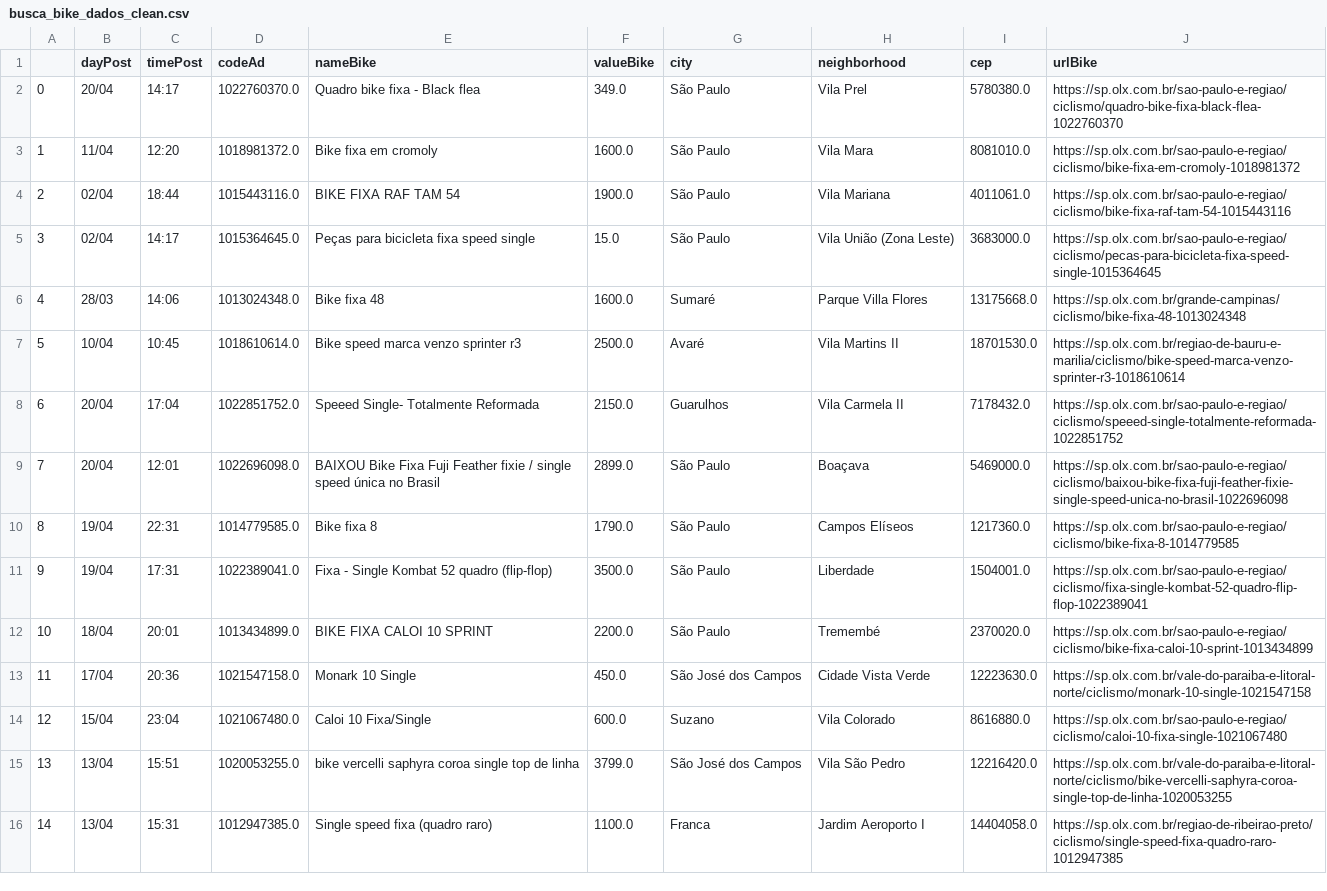
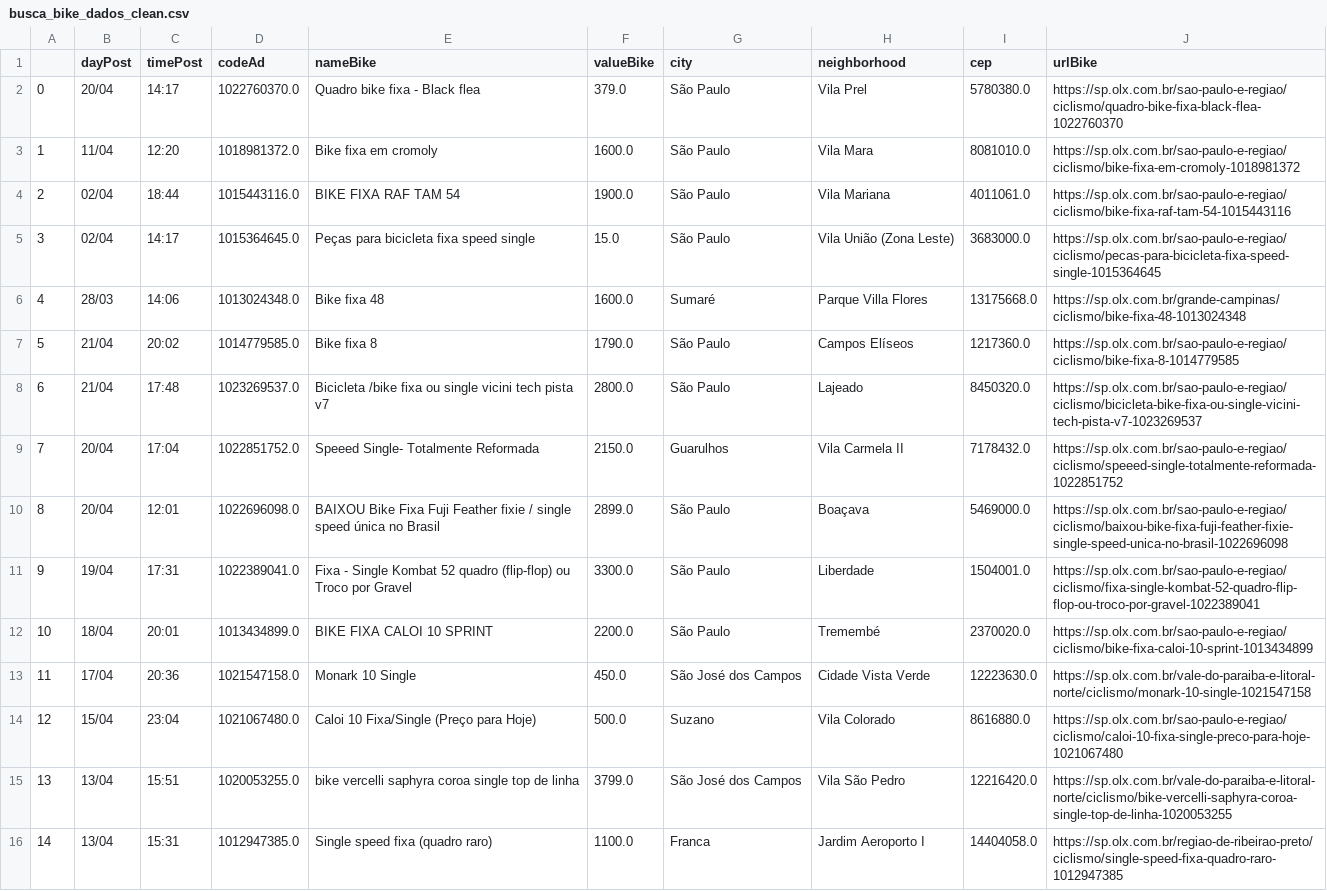
Before and after one commit to cmpaulo/webScrap, a CSV file: busca_bike_dados_clean.csv, drawn as a sheet; only a part is shown.

```diff
--- a/busca_bike_dados_clean.csv
+++ b/busca_bike_dados_clean.csv
@@ -1,3 +1,3 @@
 ,dayPost,timePost,codeAd,nameBike,valueBike,city,neighborhood,cep,urlBike
-0,20/04,14:17,1022760370.0,Quadro bike fixa - Black flea ,349.0,São Paulo,Vila Prel,5780380.0,https://sp.olx.com.br/sao-paulo-e-regiao/ciclismo/quadro-bike-fixa-black-flea-1022760370
+0,20/04,14:17,1022760370.0,Quadro bike fixa - Black flea ,379.0,São Paulo,Vila Prel,5780380.0,https://sp.olx.com.br/sao-paulo-e-regiao/ciclismo/quadro-bike-fixa-black-flea-1022760370
 1,11/04,12:20,1018981372.0,Bike fixa em cromoly,1600.0,São Paulo,Vila Mara,8081010.0,https://sp.olx.com.br/sao-paulo-e-regiao/ciclismo/bike-fixa-em-cromoly-1018981372
@@ -6,10 +6,10 @@
 4,28/03,14:06,1013024348.0,Bike fixa 48,1600.0,Sumaré,Parque Villa Flores,13175668.0,https://sp.olx.com.br/grande-campinas/ciclismo/bike-fixa-48-1013024348
-5,10/04,10:45,1018610614.0,Bike speed marca venzo sprinter r3,2500.0,Avaré,Vila Martins II,18701530.0,https://sp.olx.com.br/regiao-de-bauru-e-marilia/ciclismo/bike-speed-marca-venzo-sprinter-r3-1018610614
-6,20/04,17:04,1022851752.0,Speeed Single- Totalmente Reformada ,2150.0,Guarulhos,Vila Carmela II,7178432.0,https://sp.olx.com.br/sao-paulo-e-regiao/ciclismo/speeed-single-totalmente-reformada-1022851752
-7,20/04,12:01,1022696098.0,BAIXOU Bike Fixa Fuji Feather fixie / single speed única no Brasil,2899.0,São Paulo,Boaçava,5469000.0,https://sp.olx.com.br/sao-paulo-e-regiao/ciclismo/baixou-bike-fixa-fuji-feather-fixie-single-speed-unica-no-brasil-1022696098
-8,19/04,22:31,1014779585.0,Bike fixa 8,1790.0,São Paulo,Campos Elíseos,1217360.0,https://sp.olx.com.br/sao-paulo-e-regiao/ciclismo/bike-fixa-8-1014779585
-9,19/04,17:31,1022389041.0,Fixa -  Single Kombat 52 quadro (flip-flop),3500.0,São Paulo,Liberdade,1504001.0,https://sp.olx.com.br/sao-paulo-e-regiao/ciclismo/fixa-single-kombat-52-quadro-flip-flop-1022389041
+5,21/04,20:02,1014779585.0,Bike fixa 8,1790.0,São Paulo,Campos Elíseos,1217360.0,https://sp.olx.com.br/sao-paulo-e-regiao/ciclismo/bike-fixa-8-1014779585
+6,21/04,17:48,1023269537.0,Bicicleta /bike fixa ou single vicini tech pista v7,2800.0,São Paulo,Lajeado,8450320.0,https://sp.olx.com.br/sao-paulo-e-regiao/ciclismo/bicicleta-bike-fixa-ou-single-vicini-tech-pista-v7-1023269537
+7,20/04,17:04,1022851752.0,Speeed Single- Totalmente Reformada ,2150.0,Guarulhos,Vila Carmela II,7178432.0,https://sp.olx.com.br/sao-paulo-e-regiao/ciclismo/speeed-single-totalmente-reformada-1022851752
+8,20/04,12:01,1022696098.0,BAIXOU Bike Fixa Fuji Feather fixie / single speed única no Brasil,2899.0,São Paulo,Boaçava,5469000.0,https://sp.olx.com.br/sao-paulo-e-regiao/ciclismo/baixou-bike-fixa-fuji-feather-fixie-single-speed-unica-no-brasil-1022696098
+9,19/04,17:31,1022389041.0,Fixa -  Single Kombat 52 quadro (flip-flop) ou Troco por Gravel,3300.0,São Paulo,Liberdade,1504001.0,https://sp.olx.com.br/sao-paulo-e-regiao/ciclismo/fixa-single-kombat-52-quadro-flip-flop-ou-troco-por-gravel-1022389041
 10,18/04,20:01,1013434899.0,BIKE FIXA CALOI 10 SPRINT,2200.0,São Paulo,Tremembé,2370020.0,https://sp.olx.com.br/sao-paulo-e-regiao/ciclismo/bike-fixa-caloi-10-sprint-1013434899
 11,17/04,20:36,1021547158.0,Monark 10 Single,450.0,São José dos Campos,Cidade Vista Verde,12223630.0,https://sp.olx.com.br/vale-do-paraiba-e-litoral-norte/ciclismo/monark-10-single-1021547158
-12,15/04,23:04,1021067480.0,Caloi 10 Fixa/Single,600.0,Suzano,Vila Colorado,8616880.0,https://sp.olx.com.br/sao-paulo-e-regiao/ciclismo/caloi-10-fixa-single-1021067480
+12,15/04,23:04,1021067480.0,Caloi 10 Fixa/Single (Preço para Hoje),500.0,Suzano,Vila Colorado,8616880.0,https://sp.olx.com.br/sao-paulo-e-regiao/ciclismo/caloi-10-fixa-single-preco-para-hoje-1021067480
 13,13/04,15:51,1020053255.0,bike vercelli saphyra coroa single top de linha ,3799.0,São José dos Campos,Vila São Pedro,12216420.0,https://sp.olx.com.br/vale-do-paraiba-e-litoral-norte/ciclismo/bike-vercelli-saphyra-coroa-single-top-de-linha-1020053255
```
Also changed, not shown: 4 other files.
